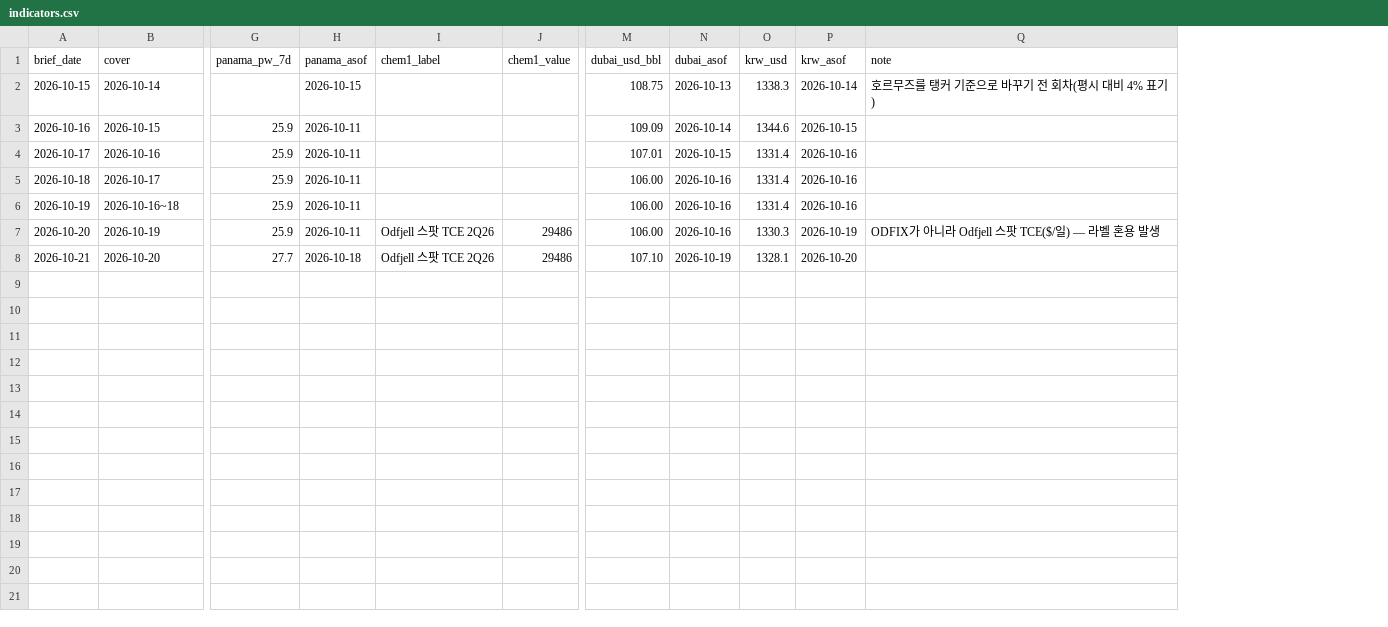
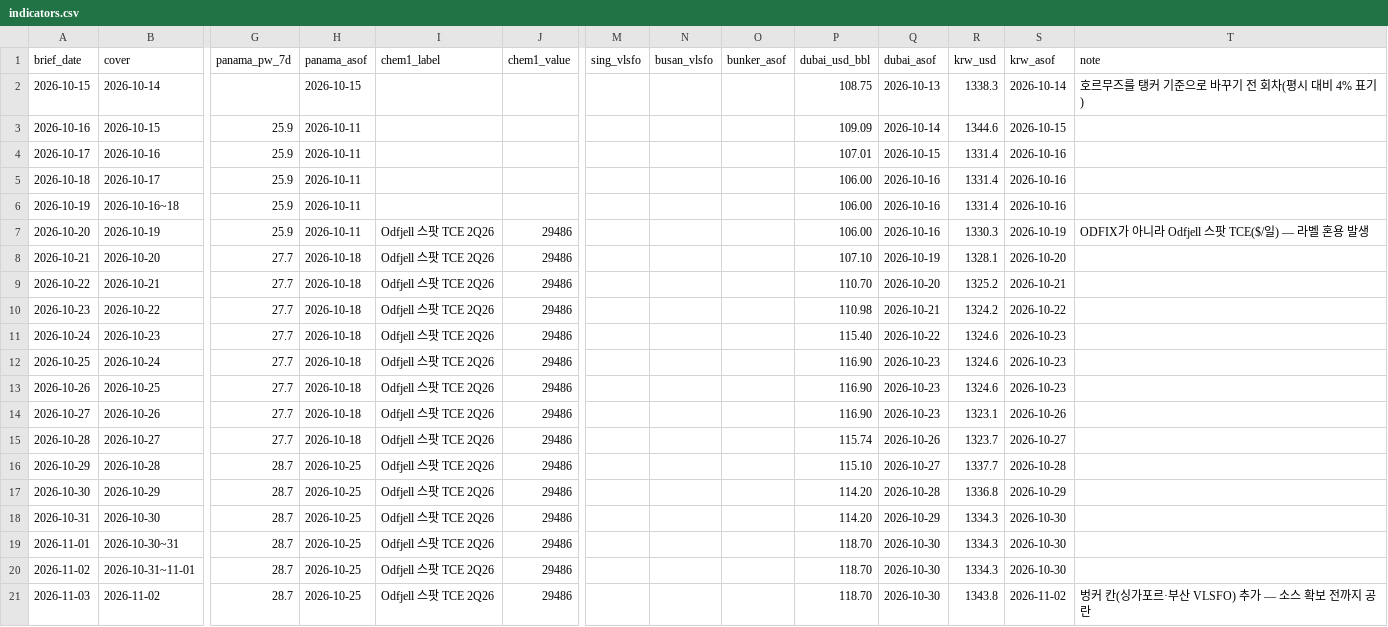
Before and after one commit to sungdaesim14-collab/naemomaru, a CSV file: briefs/indicators.csv, drawn as a sheet; only a part is shown, gaps mark what is left out; rows hold the shown columns only; the diff names each change by its address in the sheet, - before the commit and + after, or states it on an @@ line.

```diff
--- a/briefs/indicators.csv
+++ b/briefs/indicators.csv
+column M (sing_vlsfo), empty
+column N (busan_vlsfo), empty
+column O (bunker_asof), empty
+row 9: 2026-10-22 | 2026-10-21 | 27.7 | 2026-10-18 | Odfjell 스팟 TCE 2Q26 | 29486 |  |  |  | 110.70 | 2026-10-20 | 1325.2 | 2026-10-21
+row 10: 2026-10-23 | 2026-10-22 | 27.7 | 2026-10-18 | Odfjell 스팟 TCE 2Q26 | 29486 |  |  |  | 110.98 | 2026-10-21 | 1324.2 | 2026-10-22
+row 11: 2026-10-24 | 2026-10-23 | 27.7 | 2026-10-18 | Odfjell 스팟 TCE 2Q26 | 29486 |  |  |  | 115.40 | 2026-10-22 | 1324.6 | 2026-10-23
+row 12: 2026-10-25 | 2026-10-24 | 27.7 | 2026-10-18 | Odfjell 스팟 TCE 2Q26 | 29486 |  |  |  | 116.90 | 2026-10-23 | 1324.6 | 2026-10-23
+row 13: 2026-10-26 | 2026-10-25 | 27.7 | 2026-10-18 | Odfjell 스팟 TCE 2Q26 | 29486 |  |  |  | 116.90 | 2026-10-23 | 1324.6 | 2026-10-23
+row 14: 2026-10-27 | 2026-10-26 | 27.7 | 2026-10-18 | Odfjell 스팟 TCE 2Q26 | 29486 |  |  |  | 116.90 | 2026-10-23 | 1323.1 | 2026-10-26
+row 15: 2026-10-28 | 2026-10-27 | 27.7 | 2026-10-18 | Odfjell 스팟 TCE 2Q26 | 29486 |  |  |  | 115.74 | 2026-10-26 | 1323.7 | 2026-10-27
+row 16: 2026-10-29 | 2026-10-28 | 28.7 | 2026-10-25 | Odfjell 스팟 TCE 2Q26 | 29486 |  |  |  | 115.10 | 2026-10-27 | 1337.7 | 2026-10-28
+row 17: 2026-10-30 | 2026-10-29 | 28.7 | 2026-10-25 | Odfjell 스팟 TCE 2Q26 | 29486 |  |  |  | 114.20 | 2026-10-28 | 1336.8 | 2026-10-29
+row 18: 2026-10-31 | 2026-10-30 | 28.7 | 2026-10-25 | Odfjell 스팟 TCE 2Q26 | 29486 |  |  |  | 114.20 | 2026-10-29 | 1334.3 | 2026-10-30
+row 19: 2026-11-01 | 2026-10-30~31 | 28.7 | 2026-10-25 | Odfjell 스팟 TCE 2Q26 | 29486 |  |  |  | 118.70 | 2026-10-30 | 1334.3 | 2026-10-30
+row 20: 2026-11-02 | 2026-10-31~11-01 | 28.7 | 2026-10-25 | Odfjell 스팟 TCE 2Q26 | 29486 |  |  |  | 118.70 | 2026-10-30 | 1334.3 | 2026-10-30
+row 21: 2026-11-03 | 2026-11-02 | 28.7 | 2026-10-25 | Odfjell 스팟 TCE 2Q26 | 29486 |  |  |  | 118.70 | 2026-10-30 | 1343.8 | 2026-11-02 | 벙커 칸(싱가포르·부산 VLSFO) 추가 — 소스 확보 전까지 공란
```
Also changed, not shown: 1 other file.
